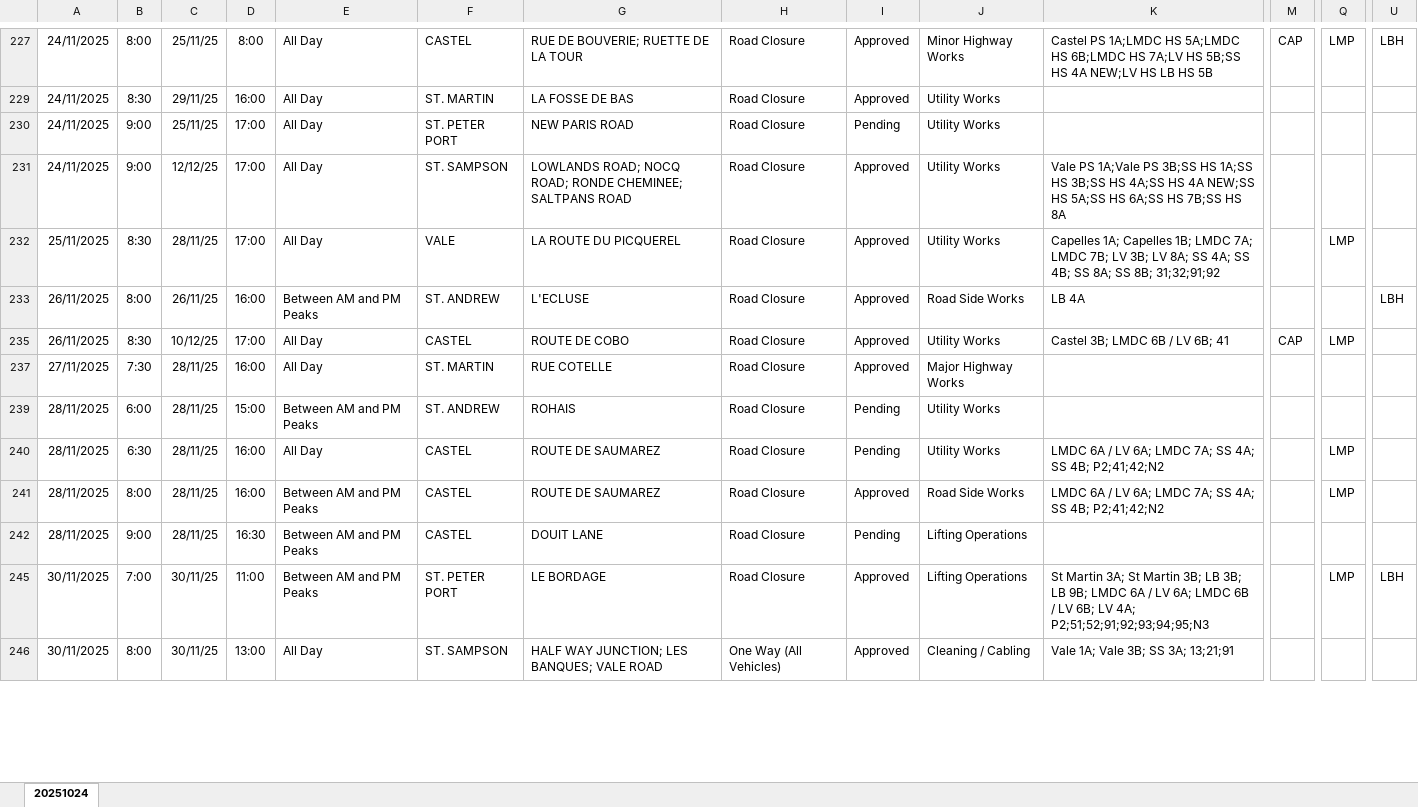
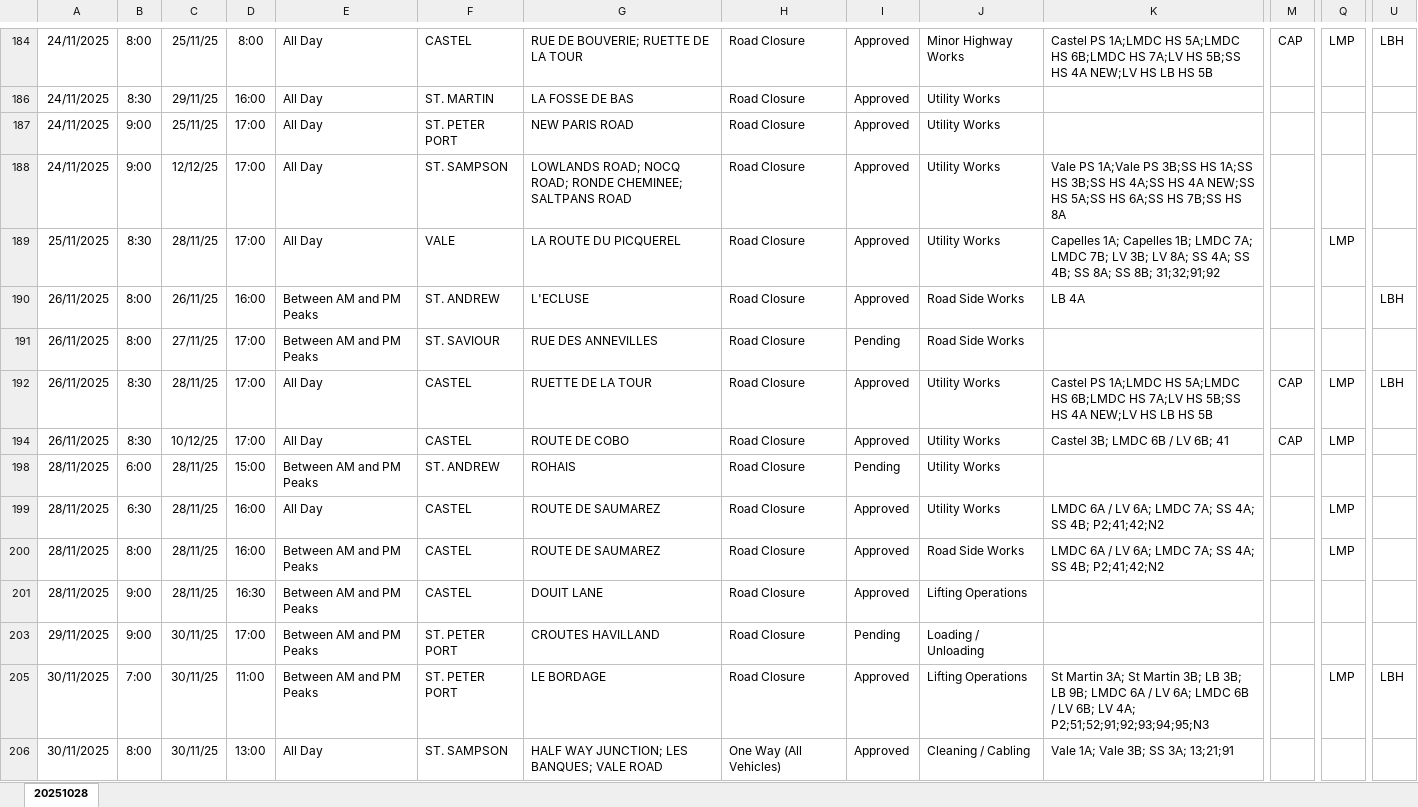
Before and after one commit to The-Quarry/guernsey-roadworks, an Excel workbook: latest.xlsx, sheet 20251028, drawn as a sheet; only a part is shown, gaps mark what is left out; values as stored, in another font and other column widths than the file's, no borders; removed rows and columns are numbered as before the commit, all else as after; rows hold the shown columns only; the diff covers the shown part only; the diff names each change by its address in the sheet, - before the commit and + after, or states it on an @@ line.

```diff
--- a/latest.xlsx (sheet 20251028)
+++ b/latest.xlsx (sheet 20251028)
-sheet tab: 20251024
+sheet tab: 20251028
-I187: Pending
+I187: Approved
+row 191: 26/11/2025 | 8:00 | 27/11/25 | 17:00 | Between AM and PM Peaks | ST. SAVIOUR | RUE DES ANNEVILLES | Road Closure | Pending | Road Side Works
+row 192: 26/11/2025 | 8:30 | 28/11/25 | 17:00 | All Day | CASTEL | RUETTE DE LA TOUR | Road Closure | Approved | Utility Works | Castel PS 1A;LMDC HS 5A;LMDC HS 6B;LMDC HS 7A;LV HS 5B;SS HS 4A NEW;LV HS LB HS 5B | CAP | LMP | LBH
-row 237: 27/11/2025 | 7:30 | 28/11/25 | 16:00 | All Day | ST. MARTIN | RUE COTELLE | Road Closure | Approved | Major Highway Works
-I199: Pending
+I199: Approved
-I201: Pending
+I201: Approved
+row 203: 29/11/2025 | 9:00 | 30/11/25 | 17:00 | Between AM and PM Peaks | ST. PETER PORT | CROUTES HAVILLAND | Road Closure | Pending | Loading / Unloading
```
Also changed, not shown: 22 added rows, 35 removed rows and 56 edited cells elsewhere in this sheet, hidden cells.
